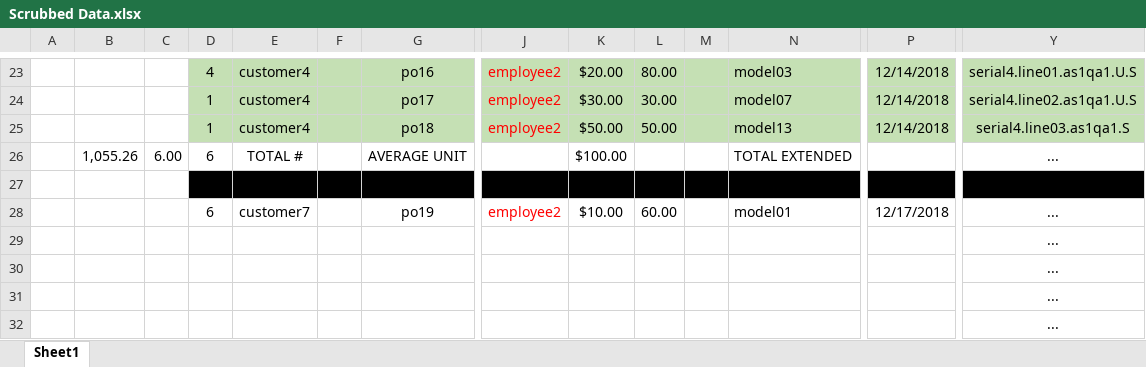
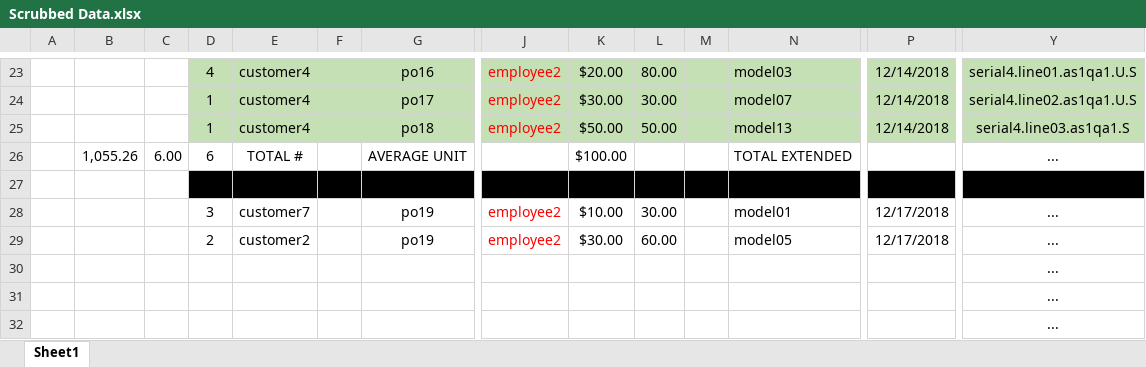
Before and after one commit to guysbryant/learn_ruby_spreadsheets, an Excel workbook: data/Scrubbed Data.xlsx, sheet Sheet1, drawn as a sheet; only a part is shown, gaps mark what is left out; values as stored, in another font and other column widths than the file's, no borders; conditional formats not drawn; removed rows and columns are numbered as before the commit, all else as after; rows hold the shown columns only; the diff names each change by its address in the sheet, - before the commit and + after, or states it on an @@ line.

Commit message:
add another line to Scrubbed Data to work on getting combined qty for total row

```diff
--- a/data/Scrubbed Data.xlsx (sheet Sheet1)
+++ b/data/Scrubbed Data.xlsx (sheet Sheet1)
-D28: 6
+D28: 3
-L28: 60.00
+L28: 30.00
-row 29:  |  |  |  |  |  |  |  |  |  |  |  |  | ...
+row 29:  |  |  | 2 | customer2 |  | po19 | employee2 | $30.00 | 60.00 |  | model05 | 12/17/2018 | ...
```
Also changed, not shown: 2 other files.
